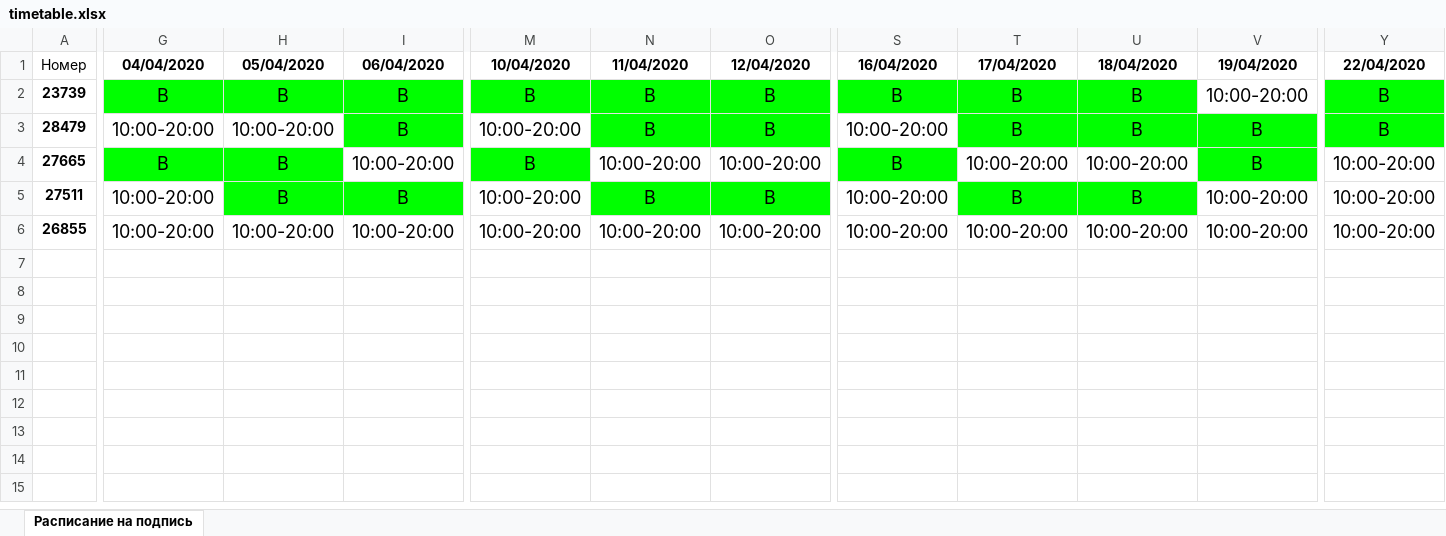
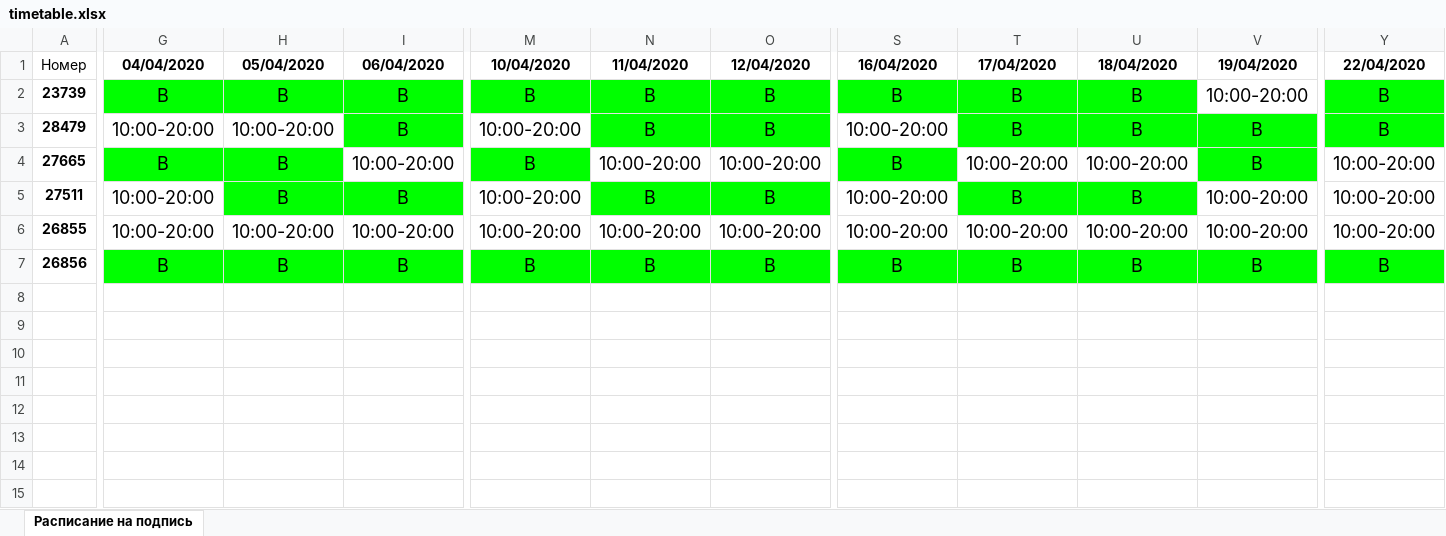
Before and after one commit to AlimanDev/mindandmachine, an Excel workbook: etc/scripts/timetable.xlsx, sheet Расписание на подпись, drawn as a sheet; only a part is shown, gaps mark what is left out; values as stored, in another font and other column widths than the file's, no borders; rows hold the shown columns only; the diff covers the shown part only; the diff names each change by its address in the sheet, - before the commit and + after, or states it on an @@ line.

```diff
--- a/etc/scripts/timetable.xlsx (sheet Расписание на подпись)
+++ b/etc/scripts/timetable.xlsx (sheet Расписание на подпись)
-row 7: (empty)
+row 7: 26856 | В | В | В | В | В | В | В | В | В | В | В
-G7:I7 fill: none
+G7:I7 fill: #00FF00
-M7:O7 fill: none
+M7:O7 fill: #00FF00
-S7:V7 fill: none
+S7:V7 fill: #00FF00
-Y7 fill: none
+Y7 fill: #00FF00
```
Also changed, not shown: cell formats elsewhere in this sheet, etc/scripts/timetable_rows.xlsx, 3 other files.
